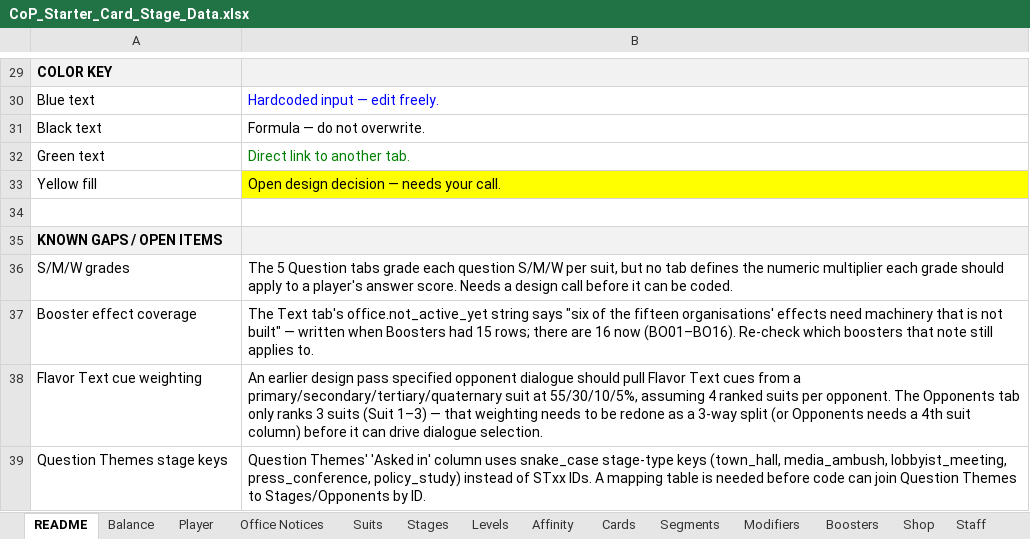
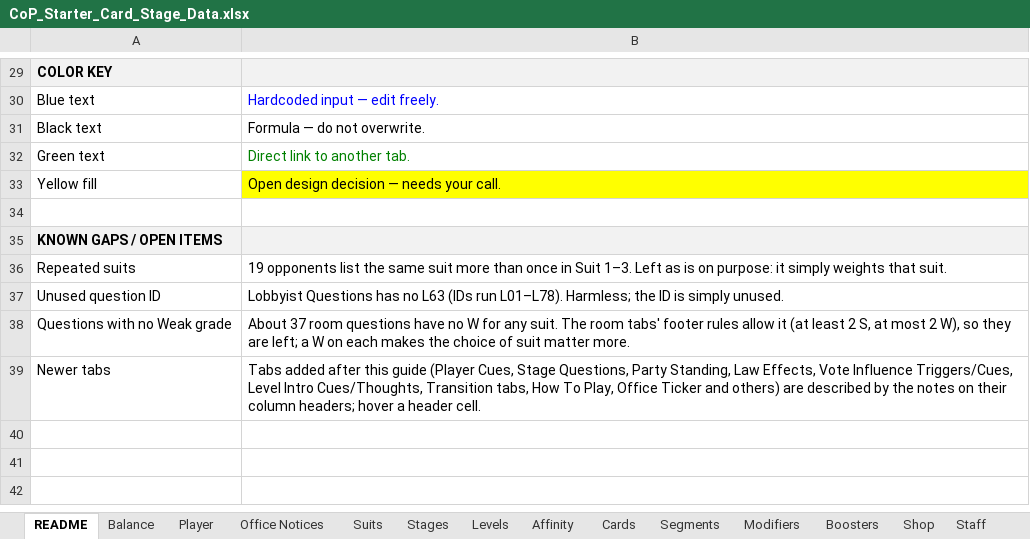
Before and after one commit to Lotusmonogatari/CoP-Deckbuilder, an Excel workbook: design/CoP_Starter_Card_Stage_Data.xlsx, sheet README, drawn as a sheet; only a part is shown, gaps mark what is left out; values as stored, in another font and other column widths than the file's, no borders; removed rows and columns are numbered as before the commit, all else as after; the diff covers the shown part only; the diff names each change by its address in the sheet, - before the commit and + after, or states it on an @@ line.

```diff
--- a/design/CoP_Starter_Card_Stage_Data.xlsx (sheet README)
+++ b/design/CoP_Starter_Card_Stage_Data.xlsx (sheet README)
-row 36: S/M/W grades | The 5 Question tabs grade each question S/M/W per suit, but no tab defines the numeric multiplier each grade should apply to a player's answer score. Needs a design call before it can be coded.
-row 37: Booster effect coverage | The Text tab's office.not_active_yet string says "six of the fifteen organisations' effects need machinery that is not built" — written when Boosters had 15 rows; there are 16 now (BO01–BO16). Re-check which boosters that note still applies to.
-row 38: Flavor Text cue weighting | An earlier design pass specified opponent dialogue should pull Flavor Text cues from a primary/secondary/tertiary/quaternary suit at 55/30/10/5%, assuming 4 ranked suits per opponent. The Opponents tab only ranks 3 suits (Suit 1–3) — that weighting needs to be redone as a 3-way split (or Opponents needs a 4th suit column) before it can drive dialogue selection.
-row 39: Question Themes stage keys | Question Themes' 'Asked in' column uses snake_case stage-type keys (town_hall, media_ambush, lobbyist_meeting, press_conference, policy_study) instead of STxx IDs. A mapping table is needed before code can join Question Themes to Stages/Opponents by ID.
+row 36: Repeated suits | 19 opponents list the same suit more than once in Suit 1–3. Left as is on purpose: it simply weights that suit.
+row 37: Unused question ID | Lobbyist Questions has no L63 (IDs run L01–L78). Harmless; the ID is simply unused.
+row 38: Questions with no Weak grade | About 37 room questions have no W for any suit. The room tabs' footer rules allow it (at least 2 S, at most 2 W), so they are left; a W on each makes the choice of suit matter more.
+row 39: Newer tabs | Tabs added after this guide (Player Cues, Stage Questions, Party Standing, Law Effects, Vote Influence Triggers/Cues, Level Intro Cues/Thoughts, Transition tabs, How To Play, Office Ticker and others) are described by the notes on their column headers; hover a header cell.
```
Also changed, not shown: 15 edited cells elsewhere in this sheet, sheet Assets, sheet Opponent Cues, sheet Study Session Questions, sheet Stage Questions, sheet Lobbyist Questions, sheet Media Ambush Questions, 5 more sheets, 8 other files.
